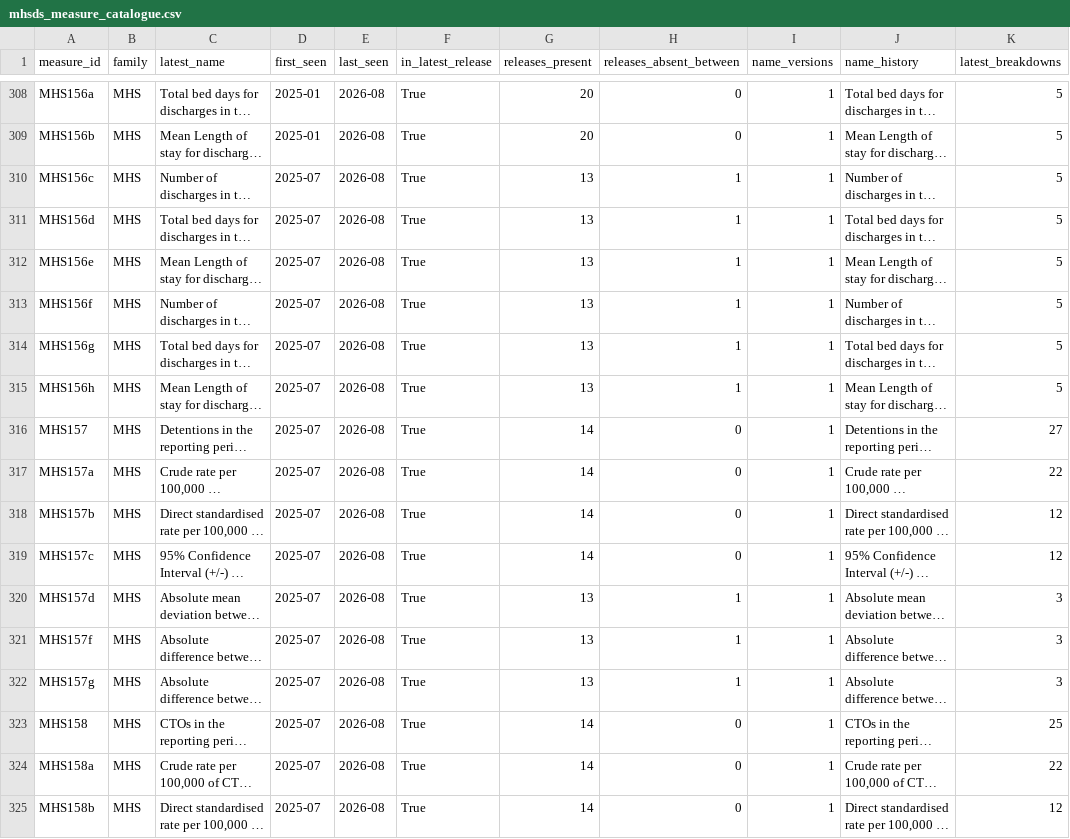
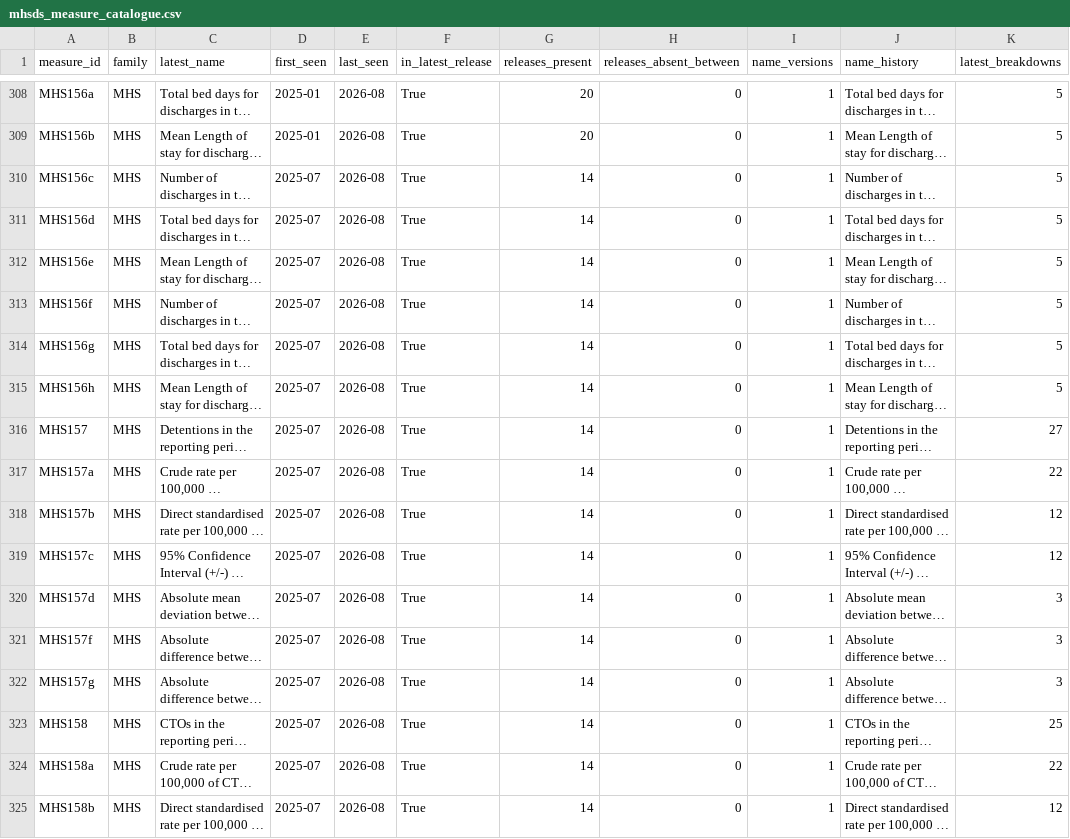
Before and after one commit to nbennwankwo/MentalScape-2.0, a CSV file: data/reference/mhsds_measure_catalogue.csv, drawn as a sheet; only a part is shown, gaps mark what is left out; long unchanged cells end in …; the diff covers the shown part only; the diff names each change by its address in the sheet, - before the commit and + after, or states it on an @@ line.

```diff
--- a/data/reference/mhsds_measure_catalogue.csv
+++ b/data/reference/mhsds_measure_catalogue.csv
-G310:G315 (releases_present): 13
+G310:G315 (releases_present): 14
-H310:H315 (releases_absent_between): 1
+H310:H315 (releases_absent_between): 0
-G320:G322 (releases_present): 13
+G320:G322 (releases_present): 14
-H320:H322 (releases_absent_between): 1
+H320:H322 (releases_absent_between): 0
```
Also changed, not shown: 24 edited cells elsewhere in this file, data/reference/mhsds_breakdown_events.csv, data/reference/mhsds_england_step_changes.csv, 5 other files.
